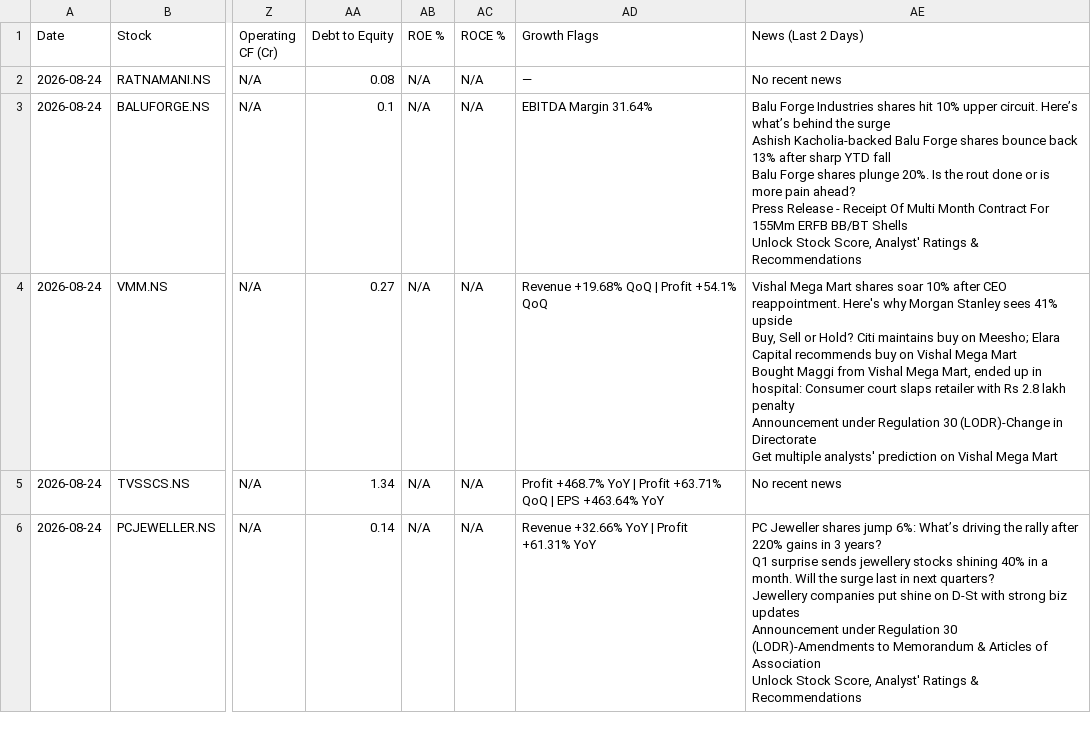
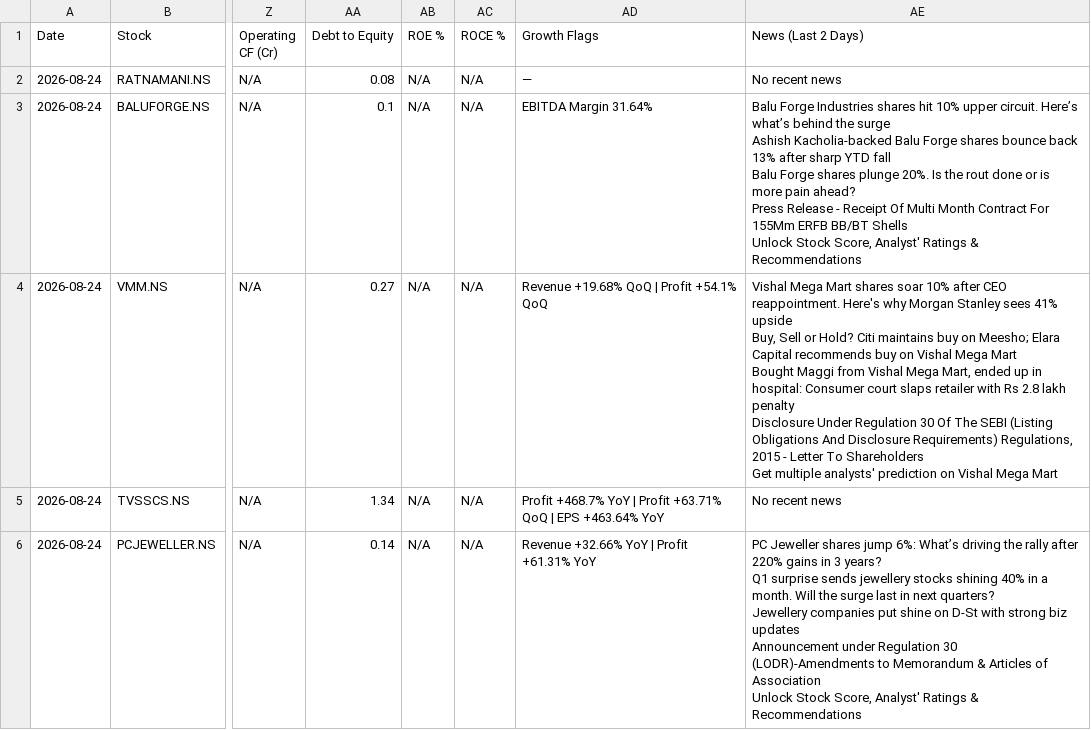
Before and after one commit to abhinandanrssb-lgtm/momentum-scanner, a CSV file: output/latest_scan.csv, drawn as a sheet; only a part is shown, gaps mark what is left out; ↵ is a line break in a cell; the diff names each change by its address in the sheet, - before the commit and + after, or states it on an @@ line.

```diff
--- a/output/latest_scan.csv
+++ b/output/latest_scan.csv
-AE4 (News (Last 2 Days)): …lakh penalty ↵ Announcement under Regulation 30 (LODR)-Change in Directorate ↵ Get multiple…
+AE4 (News (Last 2 Days)): …lakh penalty ↵ Disclosure Under Regulation 30 Of The SEBI (Listing Obligations And Disclosure Requirements) Regulations, 2015 - Letter To Shareholders ↵ Get multiple…
```
